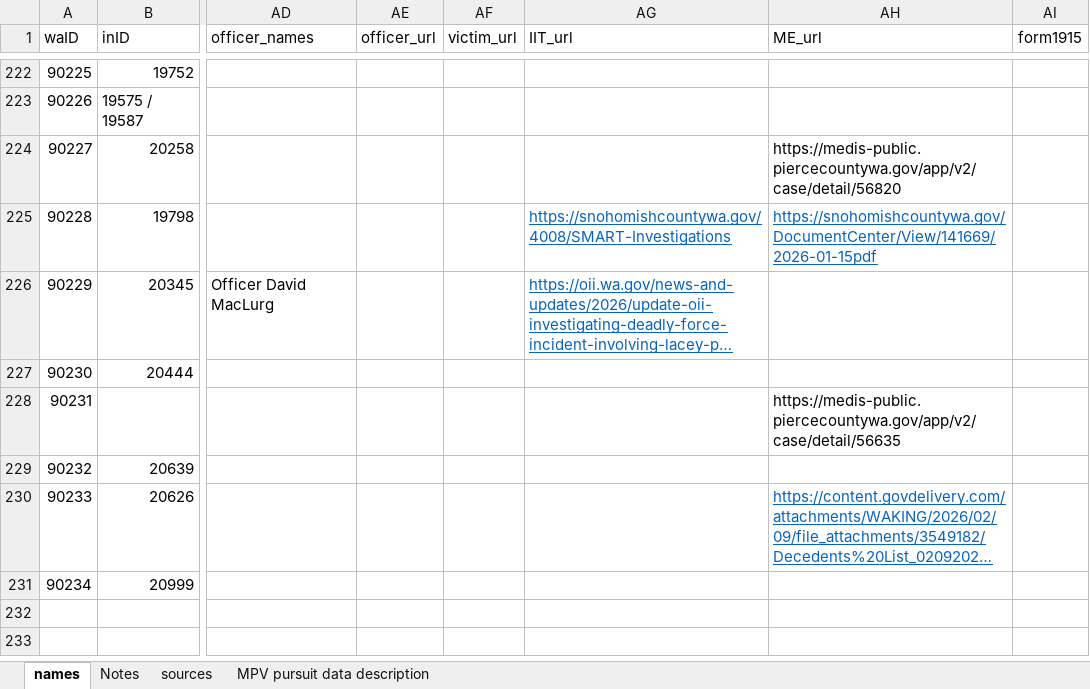
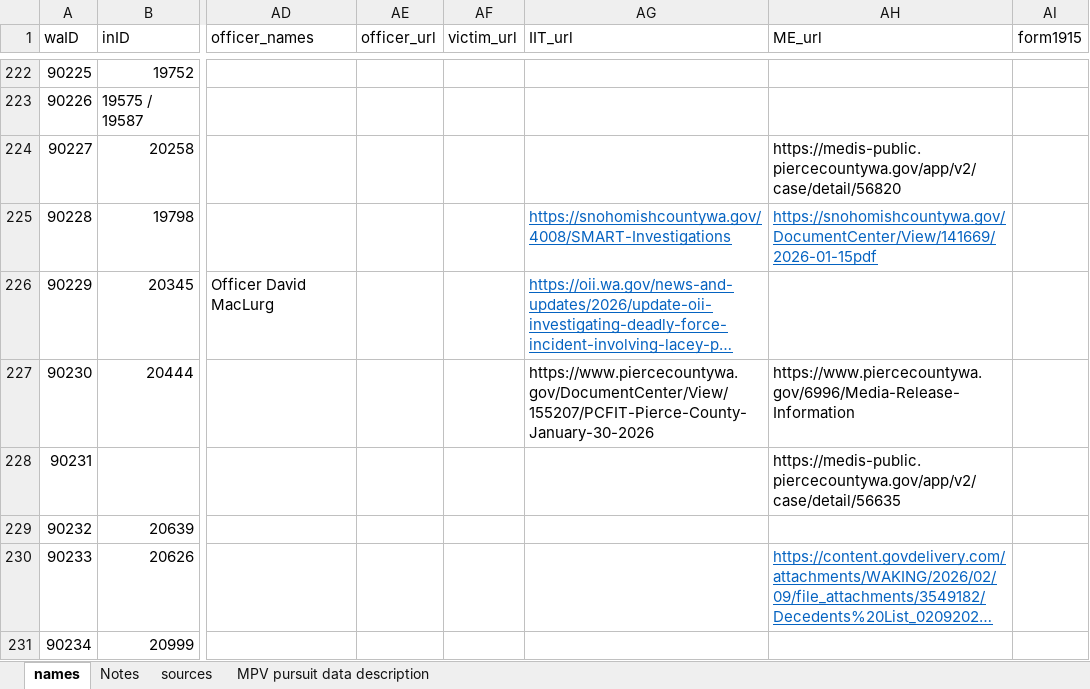
Before and after one commit to nextstepswa/WA-FEWP, an Excel workbook: Data/Raw/wa_local.xlsx, sheet names, drawn as a sheet; only a part is shown, gaps mark what is left out; long unchanged cells end in …; values as stored, in another font and other column widths than the file's, no borders; table styles not drawn; the diff covers the shown part only; the diff names each change by its address in the sheet, - before the commit and + after, or states it on an @@ line.

Commit message:
routine update

```diff
--- a/Data/Raw/wa_local.xlsx (sheet names)
+++ b/Data/Raw/wa_local.xlsx (sheet names)
-AG227 (IIT_url): (empty)
+AG227 (IIT_url): https://www.piercecountywa.gov/DocumentCenter/View/155207/PCFIT-Pierce-County-January-30-2026
-AH227 (ME_url): (empty)
+AH227 (ME_url): https://www.piercecountywa.gov/6996/Media-Release-Information
```
Also changed, not shown: 3 added rows elsewhere in this sheet.
